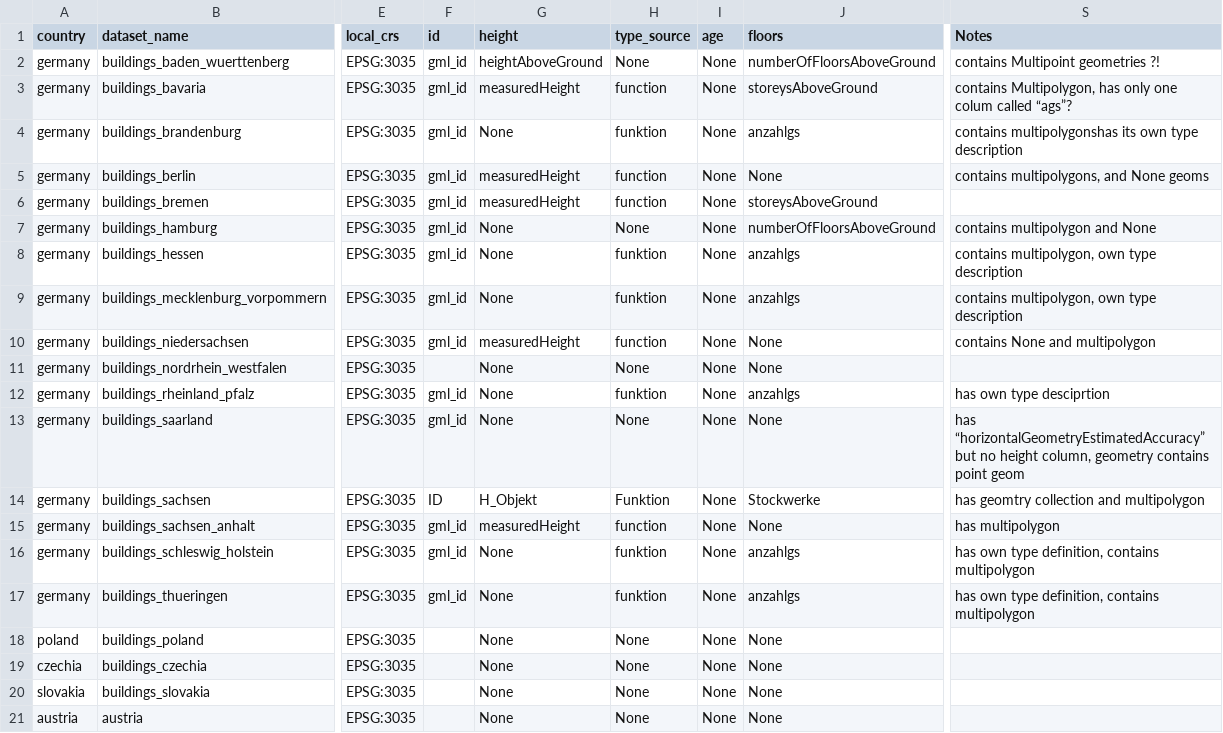
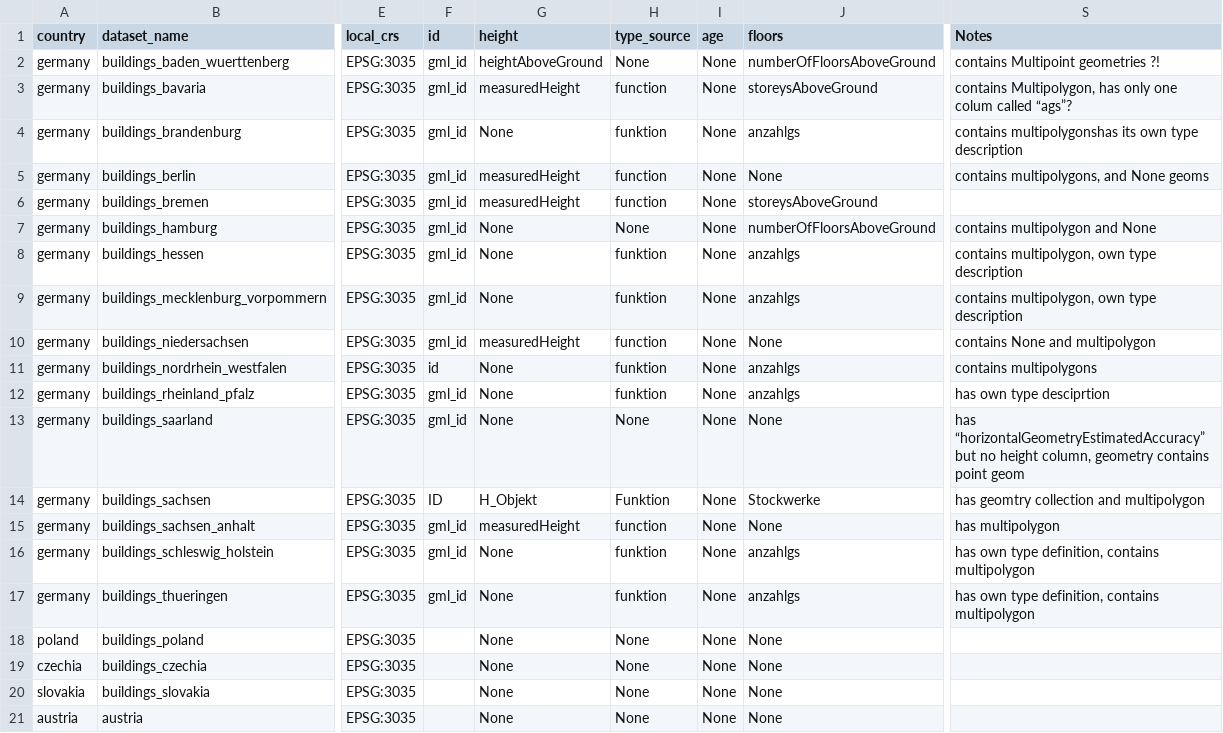
Before and after one commit to ai4up/eubucco, a CSV file: database/preprocessing/1-parsing/inputs-parsing-v1.csv, drawn as a sheet; only a part is shown, gaps mark what is left out; the diff names each change by its address in the sheet, - before the commit and + after, or states it on an @@ line.

Commit message:
adds id, floors and type of NRW to input parsing

```diff
--- a/database/preprocessing/1-parsing/inputs-parsing-v1.csv
+++ b/database/preprocessing/1-parsing/inputs-parsing-v1.csv
-F11 (id): (empty)
+F11 (id): id
-H11 (type_source): None
+H11 (type_source): funktion
-J11 (floors): None
+J11 (floors): anzahlgs
-S11 (Notes): (empty)
+S11 (Notes): contains multipolygons
```
